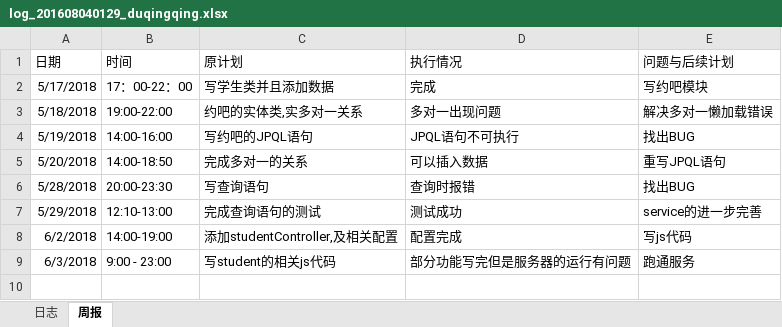
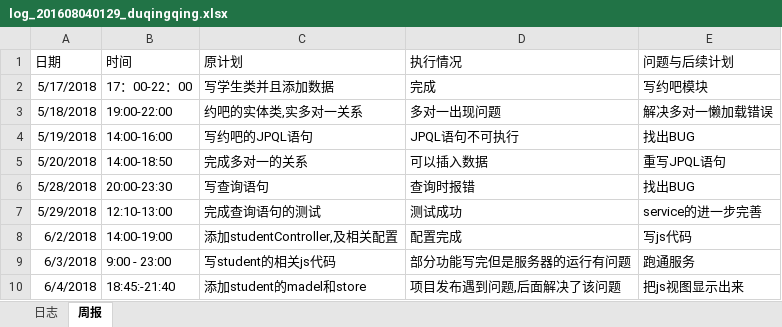
Before and after one commit to laozishidijia/98k, an Excel workbook: student-service-master/doc/log/log_201608040129_duqingqing.xlsx, sheet 周报, drawn as a sheet; values as stored, in another font and other column widths than the file's, no borders; the diff names each change by its address in the sheet, - before the commit and + after, or states it on an @@ line.

Commit message:
添加日志

```diff
--- a/student-service-master/doc/log/log_201608040129_duqingqing.xlsx (sheet 周报)
+++ b/student-service-master/doc/log/log_201608040129_duqingqing.xlsx (sheet 周报)
+row 10: 6/4/2018 | 18:45:-21:40 | 添加student的madel和store | 项目发布遇到问题,后面解决了该问题 | 把js视图显示出来
```
